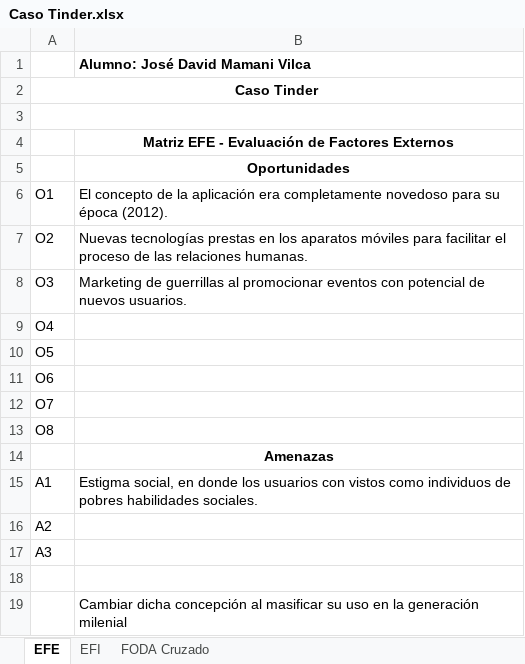
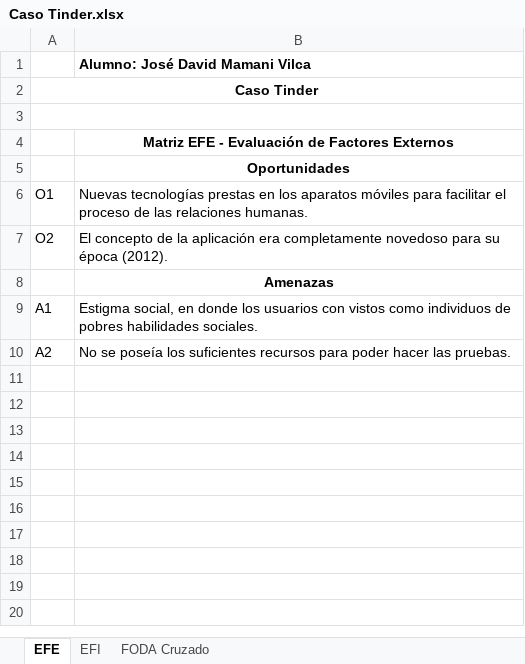
Before and after one commit to dave98/2020_01, an Excel workbook: Temp_folder/Caso Tinder.xlsx, sheet EFE, drawn as a sheet; values as stored, in another font and other column widths than the file's, no borders; removed rows and columns are numbered as before the commit, all else as after; the diff names each change by its address in the sheet, - before the commit and + after, or states it on an @@ line.

```diff
--- a/Temp_folder/Caso Tinder.xlsx (sheet EFE)
+++ b/Temp_folder/Caso Tinder.xlsx (sheet EFE)
-B6: El concepto de la aplicación era completamente novedoso para su época (2012).
+B6: Nuevas tecnologías prestas en los aparatos móviles para facilitar el proceso de las relaciones humanas.
-B7: Nuevas tecnologías prestas en los aparatos móviles para facilitar el proceso de las relaciones humanas.
+B7: El concepto de la aplicación era completamente novedoso para su época (2012).
-row 8: O3 | Marketing de guerrillas al promocionar eventos con potencial de nuevos usuarios.
-row 9: O4
-row 10: O5
-row 11: O6
-row 12: O7
-row 13: O8
-B10: (empty)
+B10: No se poseía los suficientes recursos para poder hacer las pruebas.
-row 17: A3
-row 18: (empty)
-row 19:  | Cambiar dicha concepción al masificar su uso en la generación milenial
```
Also changed, not shown: sheet FODA Cruzado, sheet EFI.
